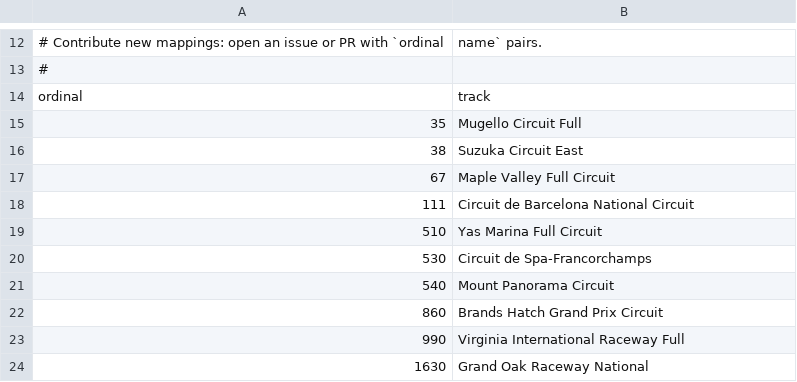
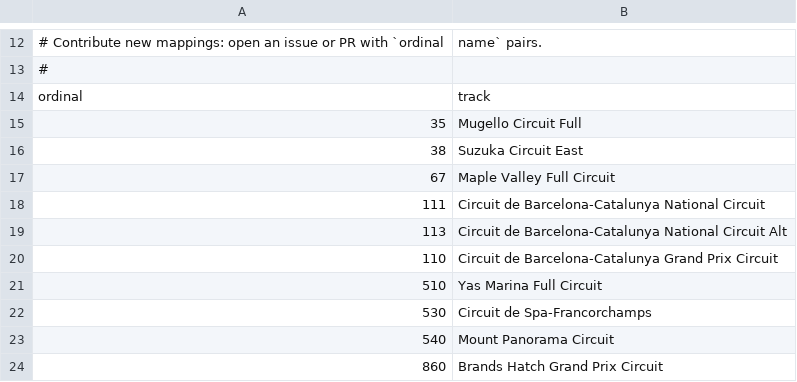
Before and after one commit to Estetika101/pacefinderapp, a CSV file: data/fm8_tracks_extended.csv, drawn as a sheet; only a part is shown, gaps mark what is left out; the shorter side is filled out with more unchanged rows.

```diff
--- a/data/fm8_tracks_extended.csv
+++ b/data/fm8_tracks_extended.csv
@@ -17,3 +17,5 @@ ordinal,track
 67,Maple Valley Full Circuit
-111, Circuit de Barcelona National Circuit
+111, Circuit de Barcelona-Catalunya National Circuit
+113, Circuit de Barcelona-Catalunya National Circuit Alt
+110, Circuit de Barcelona-Catalunya Grand Prix Circuit
 510,Yas Marina Full Circuit
```
Also changed, not shown: 1 other file.
